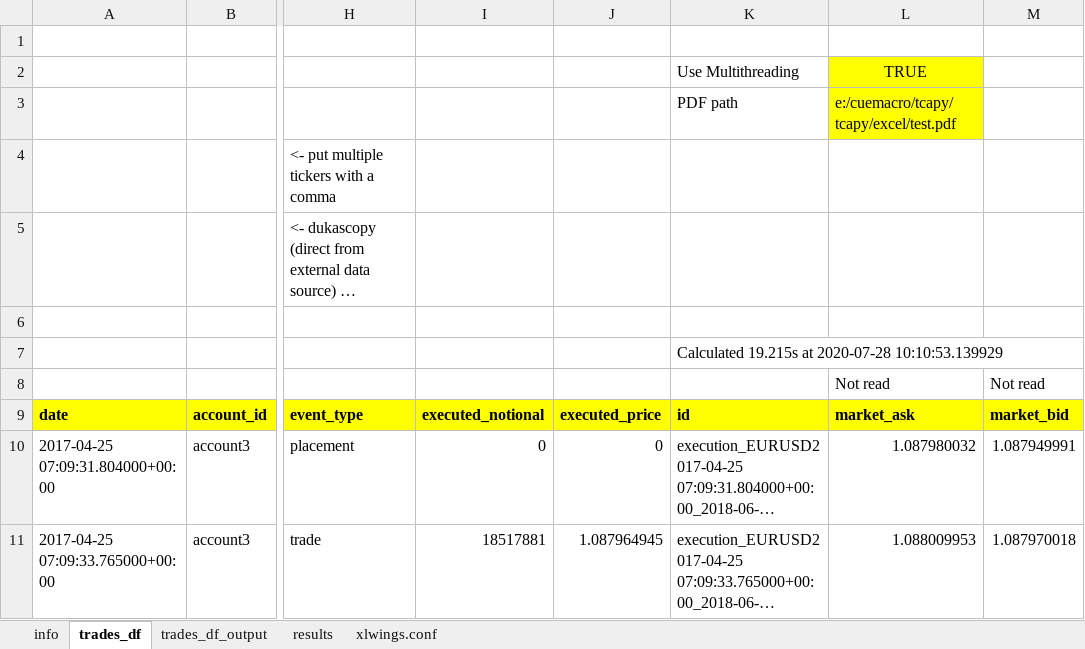
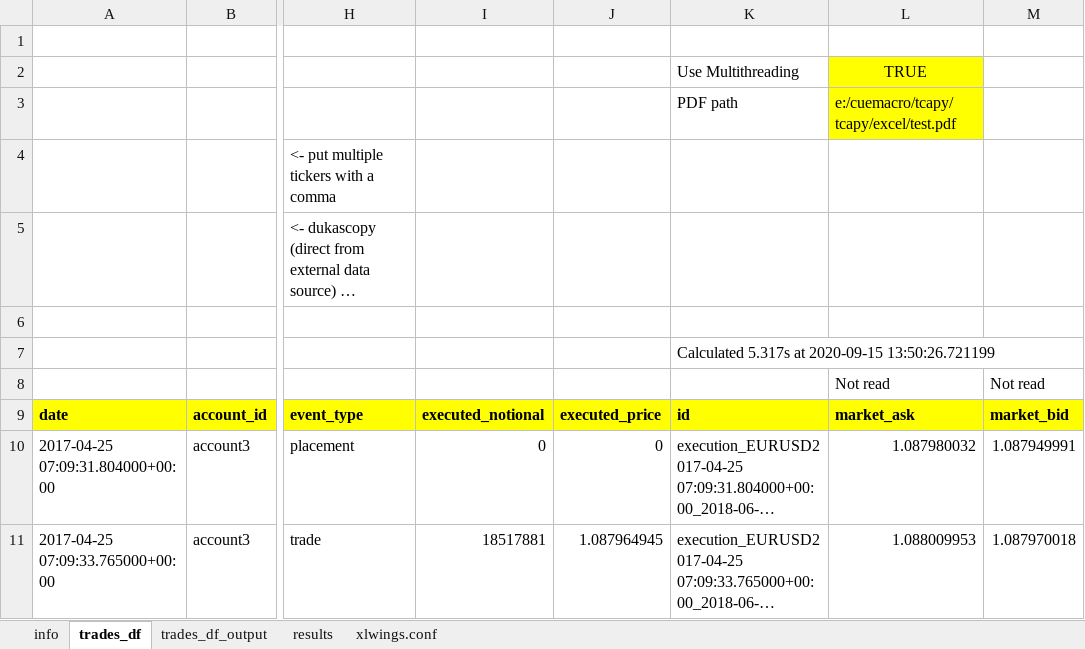
Before and after one commit to cuemacro/tcapy, an Excel workbook: tcapy/excel/tcapy_xl.xlsm, sheet trades_df, drawn as a sheet; only a part is shown, gaps mark what is left out; long unchanged cells end in …; values as stored, in another font and other column widths than the file's, no borders; charts and pictures not drawn; the diff names each change by its address in the sheet, - before the commit and + after, or states it on an @@ line.

```diff
--- a/tcapy/excel/tcapy_xl.xlsm (sheet trades_df)
+++ b/tcapy/excel/tcapy_xl.xlsm (sheet trades_df)
-K7: Calculated 19.215s at 2020-07-28 10:10:53.139929
+K7: Calculated 5.317s at 2020-09-15 13:50:26.721199
```
Also changed, not shown: sheet results, charts or pictures, 10 other files.
